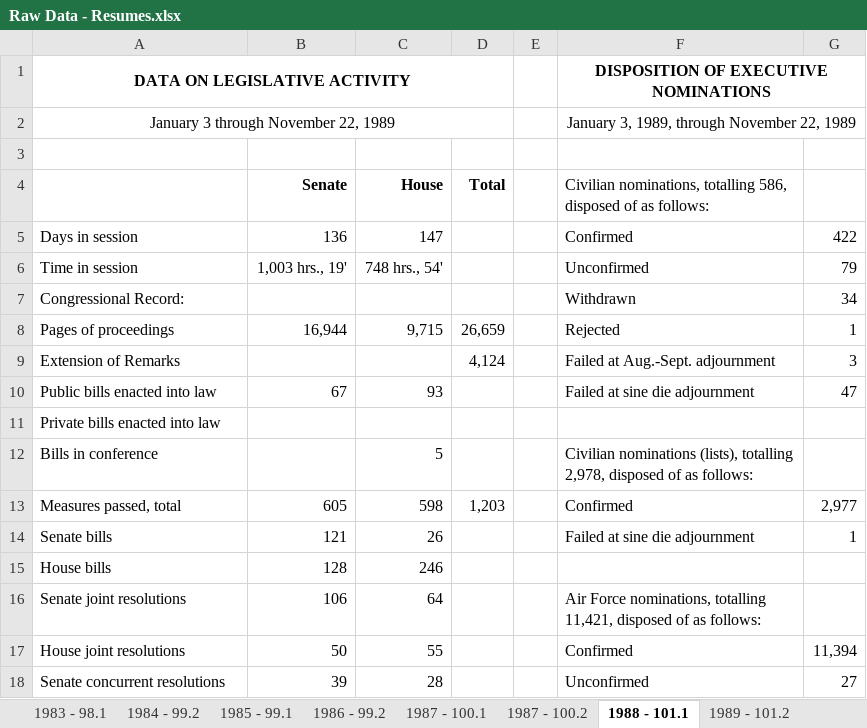
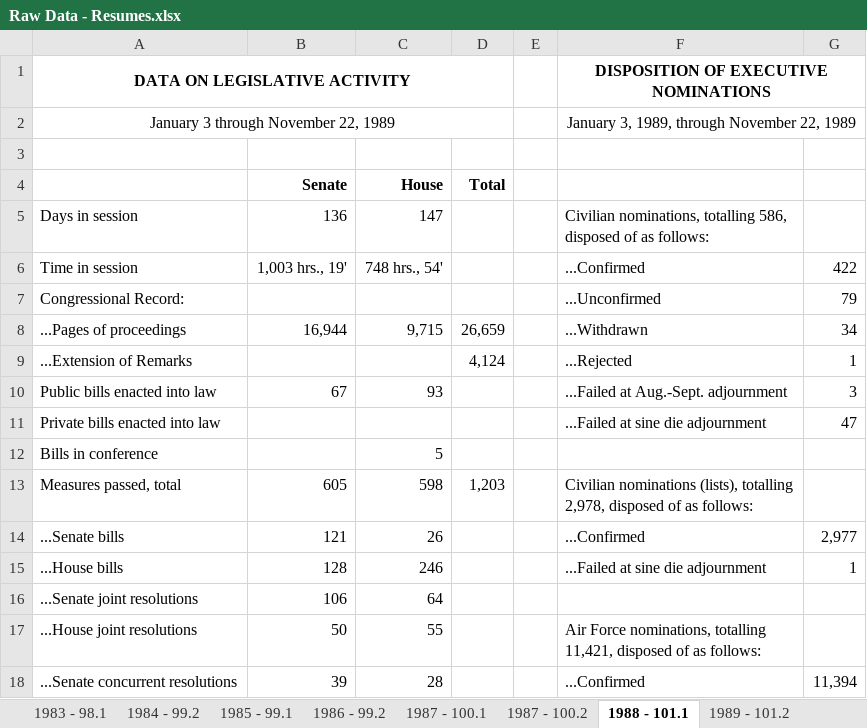
Before and after one commit to tamimcm416/congressional_activity, an Excel workbook: data/Raw Data - Resumes.xlsx, sheet 1988 - 101.1, drawn as a sheet; only a part is shown; values as stored, in another font and other column widths than the file's, no borders; removed rows and columns are numbered as before the commit, all else as after; the diff covers the shown part only; the diff names each change by its address in the sheet, - before the commit and + after, or states it on an @@ line.

```diff
--- a/data/Raw Data - Resumes.xlsx (sheet 1988 - 101.1)
+++ b/data/Raw Data - Resumes.xlsx (sheet 1988 - 101.1)
-F4: Civilian nominations, totalling 586, disposed of as follows:
+F4: (empty)
-F5: Confirmed
+F5: Civilian nominations, totalling 586, disposed of as follows:
-G5: 422
+G5: (empty)
-F6: Unconfirmed
+F6: ...Confirmed
-G6: 79
+G6: 422
-F7: Withdrawn
+F7: ...Unconfirmed
-G7: 34
+G7: 79
-A8: Pages of proceedings
+A8: ...Pages of proceedings
-F8: Rejected
+F8: ...Withdrawn
-G8: 1
+G8: 34
-row 9: Extension of Remarks |  |  | 4,124 |  | Failed at Aug.-Sept. adjournment | 3
+row 9: ...Extension of Remarks |  |  | 4,124 |  | ...Rejected | 1
-F10: Failed at sine die adjournment
+F10: ...Failed at Aug.-Sept. adjournment
-G10: 47
+G10: 3
-F11: (empty)
+F11: ...Failed at sine die adjournment
-G11: (empty)
+G11: 47
-F12: Civilian nominations (lists), totalling 2,978, disposed of as follows:
+F12: (empty)
-F13: Confirmed
+F13: Civilian nominations (lists), totalling 2,978, disposed of as follows:
-G13: 2,977
+G13: (empty)
-A14: Senate bills
+A14: ...Senate bills
-F14: Failed at sine die adjournment
+F14: ...Confirmed
-G14: 1
+G14: 2,977
-A15: House bills
+A15: ...House bills
-F15: (empty)
+F15: ...Failed at sine die adjournment
-G15: (empty)
+G15: 1
-A16: Senate joint resolutions
+A16: ...Senate joint resolutions
-F16: Air Force nominations, totalling 11,421, disposed of as follows:
+F16: (empty)
-A17: House joint resolutions
+A17: ...House joint resolutions
-F17: Confirmed
+F17: Air Force nominations, totalling 11,421, disposed of as follows:
-G17: 11,394
+G17: (empty)
-A18: Senate concurrent resolutions
+A18: ...Senate concurrent resolutions
-F18: Unconfirmed
+F18: ...Confirmed
-G18: 27
+G18: 11,394
```
Also changed, not shown: 7 added rows, 7 removed rows, 35 edited cells and cell formats elsewhere in this sheet, sheet 1989 - 101.2, sheet 1987 - 100.1, sheet 2022 - 117.2, sheet 2001 - 107.1, sheet 2008 - 110.2, sheet 2013 - 113.1, 34 more sheets.
